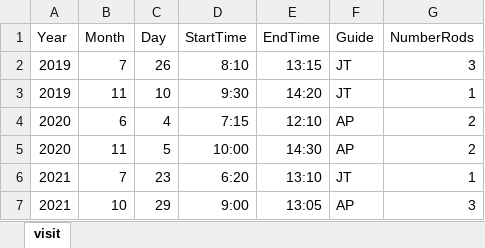
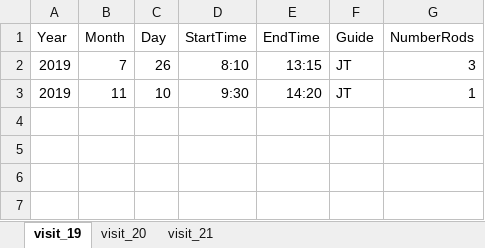
Before and after one commit to poissonconsulting/intro-to-r-scripts, an Excel workbook: example/yakoun-population/data/visit.xlsx, sheet visit_19, drawn as a sheet; values as stored, in another font and other column widths than the file's, no borders; the diff names each change by its address in the sheet, - before the commit and + after, or states it on an @@ line.

```diff
--- a/example/yakoun-population/data/visit.xlsx (sheet visit_19)
+++ b/example/yakoun-population/data/visit.xlsx (sheet visit_19)
-sheet tab: visit
+sheet tab: visit_19
+sheet tab: visit_20
+sheet tab: visit_21
-row 4: 2020 | 6 | 4 | 7:15 | 12:10 | AP | 2
-row 5: 2020 | 11 | 5 | 10:00 | 14:30 | AP | 2
-row 6: 2021 | 7 | 23 | 6:20 | 13:10 | JT | 1
-row 7: 2021 | 10 | 29 | 9:00 | 13:05 | AP | 3
```
